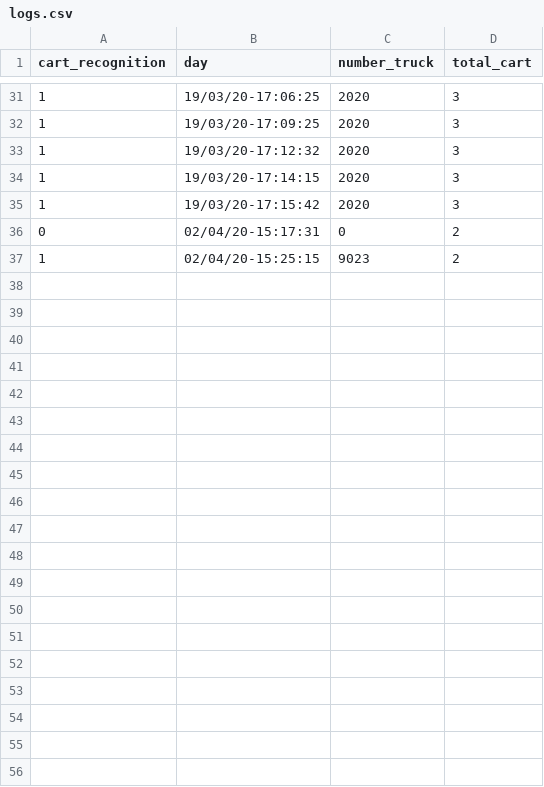
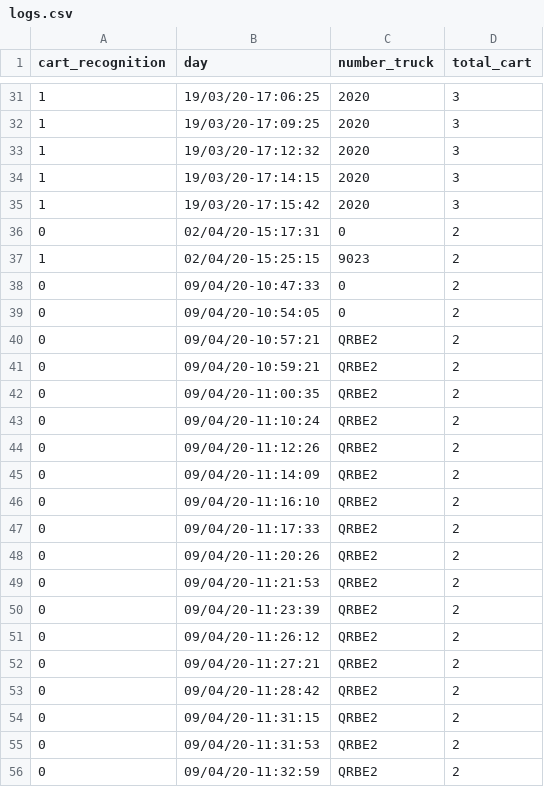
Before and after one commit to MaulyGabriel/balance, a CSV file: logs.csv, drawn as a sheet; only a part is shown, gaps mark what is left out; the diff covers the shown part only; the diff names each change by its address in the sheet, - before the commit and + after, or states it on an @@ line.

```diff
--- a/logs.csv
+++ b/logs.csv
+row 38: 0 | 09/04/20-10:47:33 | 0 | 2
+row 39: 0 | 09/04/20-10:54:05 | 0 | 2
+row 40: 0 | 09/04/20-10:57:21 | QRBE2 | 2
+row 41: 0 | 09/04/20-10:59:21 | QRBE2 | 2
+row 42: 0 | 09/04/20-11:00:35 | QRBE2 | 2
+row 43: 0 | 09/04/20-11:10:24 | QRBE2 | 2
+row 44: 0 | 09/04/20-11:12:26 | QRBE2 | 2
+row 45: 0 | 09/04/20-11:14:09 | QRBE2 | 2
+row 46: 0 | 09/04/20-11:16:10 | QRBE2 | 2
+row 47: 0 | 09/04/20-11:17:33 | QRBE2 | 2
+row 48: 0 | 09/04/20-11:20:26 | QRBE2 | 2
+row 49: 0 | 09/04/20-11:21:53 | QRBE2 | 2
+row 50: 0 | 09/04/20-11:23:39 | QRBE2 | 2
+row 51: 0 | 09/04/20-11:26:12 | QRBE2 | 2
+row 52: 0 | 09/04/20-11:27:21 | QRBE2 | 2
+row 53: 0 | 09/04/20-11:28:42 | QRBE2 | 2
+row 54: 0 | 09/04/20-11:31:15 | QRBE2 | 2
+row 55: 0 | 09/04/20-11:31:53 | QRBE2 | 2
+row 56: 0 | 09/04/20-11:32:59 | QRBE2 | 2
```
Also changed, not shown: 13 added rows elsewhere in this file, 5 other files.
